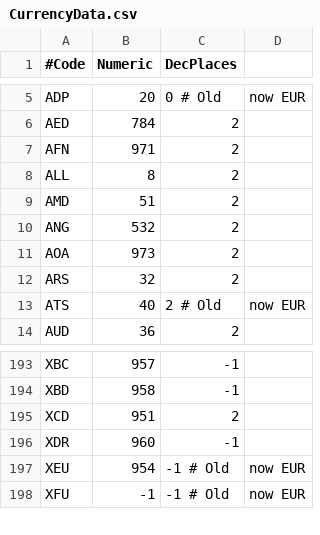
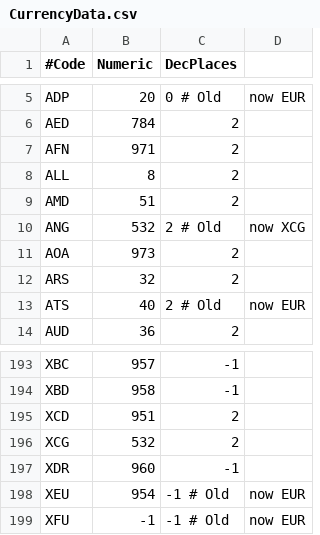
Before and after one commit to JodaOrg/joda-money, a CSV file: src/main/resources/org/joda/money/CurrencyData.csv, drawn as a sheet; only a part is shown, gaps mark what is left out.

Commit message:
Change ANG to XCG for CW and SX (#153)
Fixes #150
https://www.six-group.com/dam/download/financial-information/data-center/iso-currrency/amendments/dl-currency-iso-amendment-176.pdf

```diff
--- a/src/main/resources/org/joda/money/CurrencyData.csv
+++ b/src/main/resources/org/joda/money/CurrencyData.csv
@@ -9,3 +9,3 @@ ALL,8,2
 AMD,51,2
-ANG,532,2
+ANG,532,2 # Old, now XCG
 AOA,973,2
@@ -195,2 +195,3 @@ XBD,958,-1
 XCD,951,2
+XCG,532,2
 XDR,960,-1
```
Also changed, not shown: src/main/resources/org/joda/money/CountryData.csv, 2 other files.
